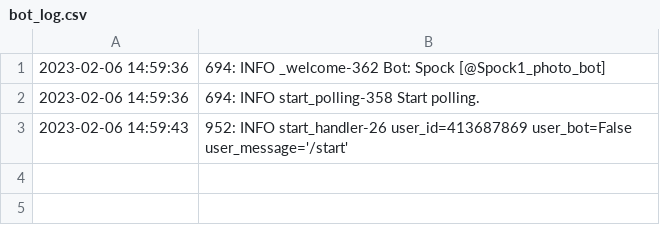
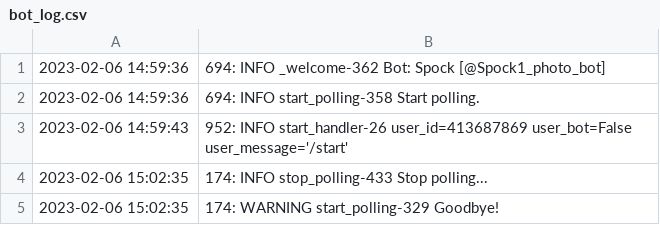
Before and after one commit to Cos125RUS/Spock_Bot, a CSV file: bot_log.csv, drawn as a sheet; the diff names each change by its address in the sheet, - before the commit and + after, or states it on an @@ line.

```diff
--- a/bot_log.csv
+++ b/bot_log.csv
+row 4: 2023-02-06 15:02:35 | 174: INFO stop_polling-433 Stop polling...
+row 5: 2023-02-06 15:02:35 | 174: WARNING start_polling-329 Goodbye!
```
Also changed, not shown: 1 other file.
